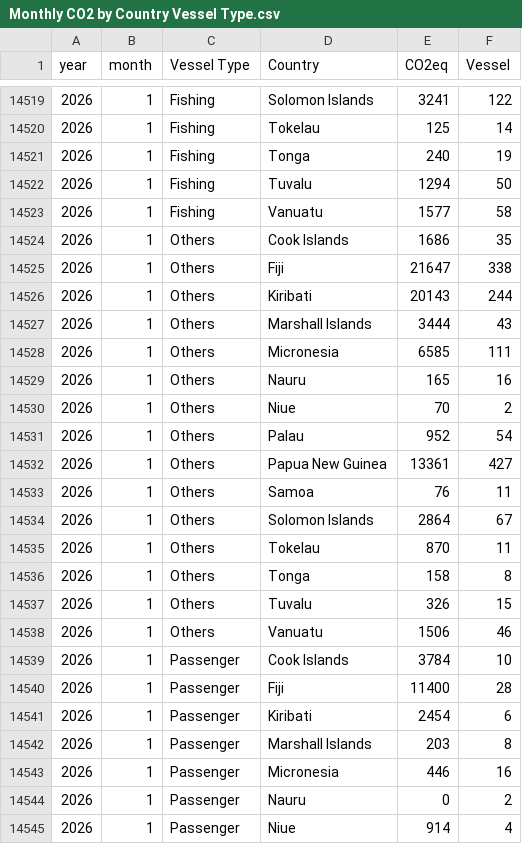
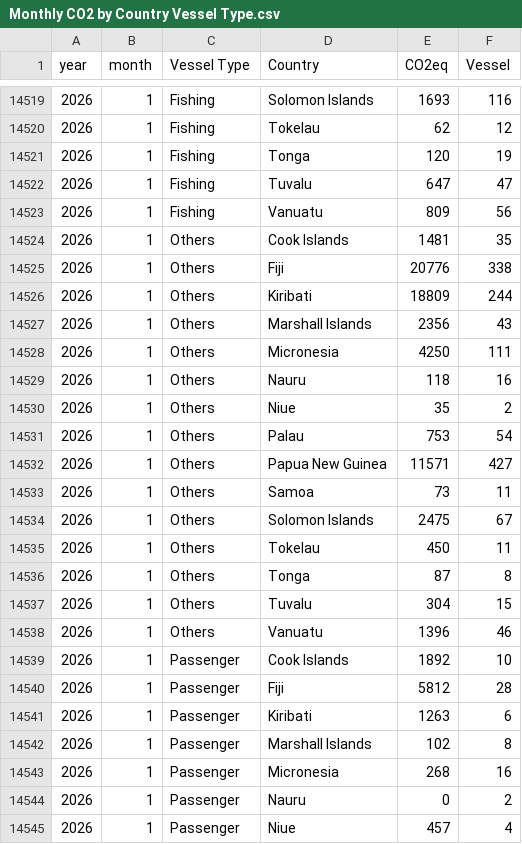
Before and after one commit to cherrylchico/pacific-observatory-ais-data, a CSV file: data/Monthly CO2 by Country Vessel Type.csv, drawn as a sheet; only a part is shown, gaps mark what is left out; the diff covers the shown part only.

```diff
--- a/data/Monthly CO2 by Country Vessel Type.csv
+++ b/data/Monthly CO2 by Country Vessel Type.csv
@@ -14519,27 +14519,27 @@
-2026,1,Fishing,Solomon Islands,3241,122
-2026,1,Fishing,Tokelau,125,14
-2026,1,Fishing,Tonga,240,19
-2026,1,Fishing,Tuvalu,1294,50
-2026,1,Fishing,Vanuatu,1577,58
-2026,1,Others,Cook Islands,1686,35
-2026,1,Others,Fiji,21647,338
-2026,1,Others,Kiribati,20143,244
-2026,1,Others,Marshall Islands,3444,43
-2026,1,Others,Micronesia,6585,111
-2026,1,Others,Nauru,165,16
-2026,1,Others,Niue,70,2
-2026,1,Others,Palau,952,54
-2026,1,Others,Papua New Guinea,13361,427
-2026,1,Others,Samoa,76,11
-2026,1,Others,Solomon Islands,2864,67
-2026,1,Others,Tokelau,870,11
-2026,1,Others,Tonga,158,8
-2026,1,Others,Tuvalu,326,15
-2026,1,Others,Vanuatu,1506,46
-2026,1,Passenger,Cook Islands,3784,10
-2026,1,Passenger,Fiji,11400,28
-2026,1,Passenger,Kiribati,2454,6
-2026,1,Passenger,Marshall Islands,203,8
-2026,1,Passenger,Micronesia,446,16
+2026,1,Fishing,Solomon Islands,1693,116
+2026,1,Fishing,Tokelau,62,12
+2026,1,Fishing,Tonga,120,19
+2026,1,Fishing,Tuvalu,647,47
+2026,1,Fishing,Vanuatu,809,56
+2026,1,Others,Cook Islands,1481,35
+2026,1,Others,Fiji,20776,338
+2026,1,Others,Kiribati,18809,244
+2026,1,Others,Marshall Islands,2356,43
+2026,1,Others,Micronesia,4250,111
+2026,1,Others,Nauru,118,16
+2026,1,Others,Niue,35,2
+2026,1,Others,Palau,753,54
+2026,1,Others,Papua New Guinea,11571,427
+2026,1,Others,Samoa,73,11
+2026,1,Others,Solomon Islands,2475,67
+2026,1,Others,Tokelau,450,11
+2026,1,Others,Tonga,87,8
+2026,1,Others,Tuvalu,304,15
+2026,1,Others,Vanuatu,1396,46
+2026,1,Passenger,Cook Islands,1892,10
+2026,1,Passenger,Fiji,5812,28
+2026,1,Passenger,Kiribati,1263,6
+2026,1,Passenger,Marshall Islands,102,8
+2026,1,Passenger,Micronesia,268,16
 2026,1,Passenger,Nauru,0,2
-2026,1,Passenger,Niue,914,4
+2026,1,Passenger,Niue,457,4
```
Also changed, not shown: 53 edited cells elsewhere in this file, data/Monthly GHG by Country.csv.
